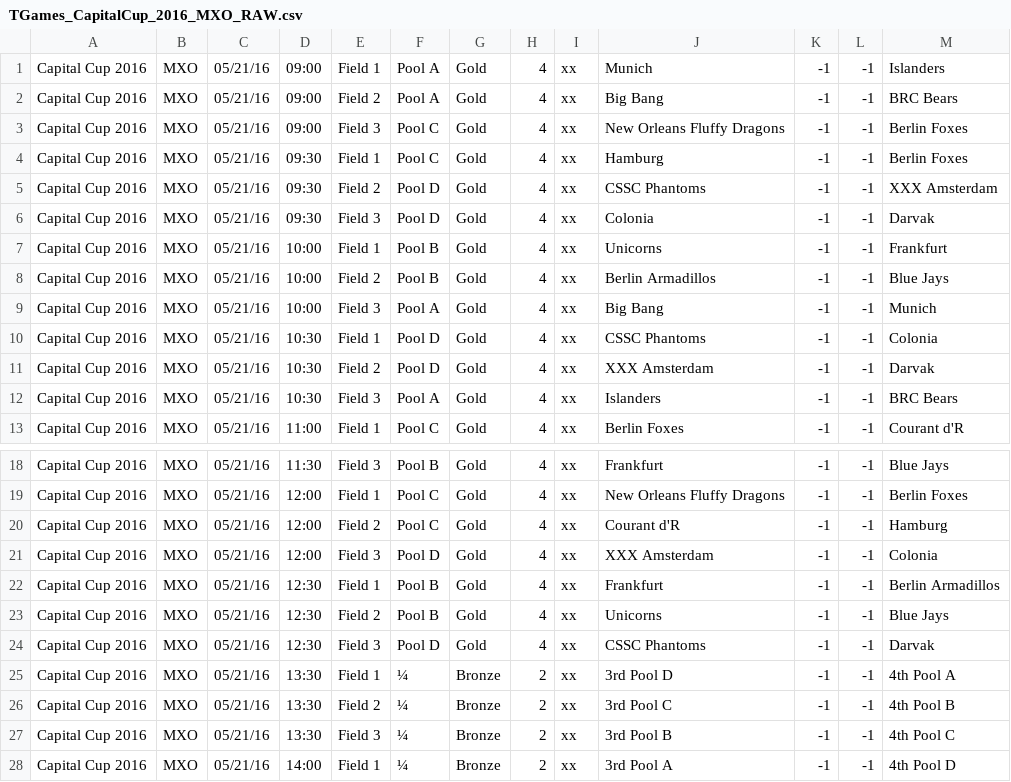
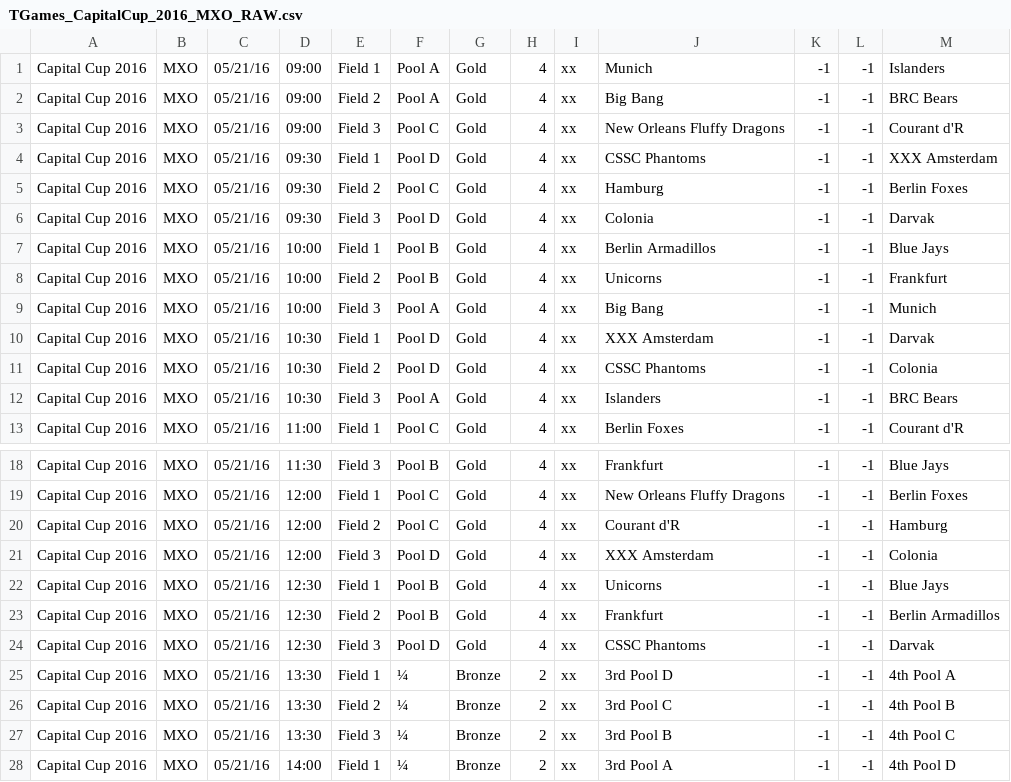
Before and after one commit to paconte/tournaments, a CSV file: player/data_files/csv/TGames_CapitalCup_2016_MXO_RAW.csv, drawn as a sheet; only a part is shown, gaps mark what is left out.

```diff
--- a/player/data_files/csv/TGames_CapitalCup_2016_MXO_RAW.csv
+++ b/player/data_files/csv/TGames_CapitalCup_2016_MXO_RAW.csv
@@ -2,11 +2,11 @@ Capital Cup 2016;MXO;05/21/16;09:00;Field 1;Pool A;Gold;4;xx;Munich;-1;-1;Island
 Capital Cup 2016;MXO;05/21/16;09:00;Field 2;Pool A;Gold;4;xx;Big Bang;-1;-1;BRC Bears
-Capital Cup 2016;MXO;05/21/16;09:00;Field 3;Pool C;Gold;4;xx;New Orleans Fluffy Dragons;-1;-1;Berlin Foxes
-Capital Cup 2016;MXO;05/21/16;09:30;Field 1;Pool C;Gold;4;xx;Hamburg;-1;-1;Berlin Foxes
-Capital Cup 2016;MXO;05/21/16;09:30;Field 2;Pool D;Gold;4;xx;CSSC Phantoms;-1;-1;XXX Amsterdam
+Capital Cup 2016;MXO;05/21/16;09:00;Field 3;Pool C;Gold;4;xx;New Orleans Fluffy Dragons;-1;-1;Courant d'R
+Capital Cup 2016;MXO;05/21/16;09:30;Field 1;Pool D;Gold;4;xx;CSSC Phantoms;-1;-1;XXX Amsterdam
+Capital Cup 2016;MXO;05/21/16;09:30;Field 2;Pool C;Gold;4;xx;Hamburg;-1;-1;Berlin Foxes
 Capital Cup 2016;MXO;05/21/16;09:30;Field 3;Pool D;Gold;4;xx;Colonia;-1;-1;Darvak
-Capital Cup 2016;MXO;05/21/16;10:00;Field 1;Pool B;Gold;4;xx;Unicorns;-1;-1;Frankfurt
-Capital Cup 2016;MXO;05/21/16;10:00;Field 2;Pool B;Gold;4;xx;Berlin Armadillos;-1;-1;Blue Jays
+Capital Cup 2016;MXO;05/21/16;10:00;Field 1;Pool B;Gold;4;xx;Berlin Armadillos;-1;-1;Blue Jays
+Capital Cup 2016;MXO;05/21/16;10:00;Field 2;Pool B;Gold;4;xx;Unicorns;-1;-1;Frankfurt
 Capital Cup 2016;MXO;05/21/16;10:00;Field 3;Pool A;Gold;4;xx;Big Bang;-1;-1;Munich
-Capital Cup 2016;MXO;05/21/16;10:30;Field 1;Pool D;Gold;4;xx;CSSC Phantoms;-1;-1;Colonia
-Capital Cup 2016;MXO;05/21/16;10:30;Field 2;Pool D;Gold;4;xx;XXX Amsterdam;-1;-1;Darvak
+Capital Cup 2016;MXO;05/21/16;10:30;Field 1;Pool D;Gold;4;xx;XXX Amsterdam;-1;-1;Darvak
+Capital Cup 2016;MXO;05/21/16;10:30;Field 2;Pool D;Gold;4;xx;CSSC Phantoms;-1;-1;Colonia
 Capital Cup 2016;MXO;05/21/16;10:30;Field 3;Pool A;Gold;4;xx;Islanders;-1;-1;BRC Bears
@@ -21,4 +21,4 @@ Capital Cup 2016;MXO;05/21/16;12:00;Field 2;Pool C;Gold;4;xx;Courant d'R;-1;-1;H
 Capital Cup 2016;MXO;05/21/16;12:00;Field 3;Pool D;Gold;4;xx;XXX Amsterdam;-1;-1;Colonia
-Capital Cup 2016;MXO;05/21/16;12:30;Field 1;Pool B;Gold;4;xx;Frankfurt;-1;-1;Berlin Armadillos
-Capital Cup 2016;MXO;05/21/16;12:30;Field 2;Pool B;Gold;4;xx;Unicorns;-1;-1;Blue Jays
+Capital Cup 2016;MXO;05/21/16;12:30;Field 1;Pool B;Gold;4;xx;Unicorns;-1;-1;Blue Jays
+Capital Cup 2016;MXO;05/21/16;12:30;Field 2;Pool B;Gold;4;xx;Frankfurt;-1;-1;Berlin Armadillos
 Capital Cup 2016;MXO;05/21/16;12:30;Field 3;Pool D;Gold;4;xx;CSSC Phantoms;-1;-1;Darvak
```
Also changed, not shown: player/data_files/csv/CapitalCup2015-player-stadistics.csv.
